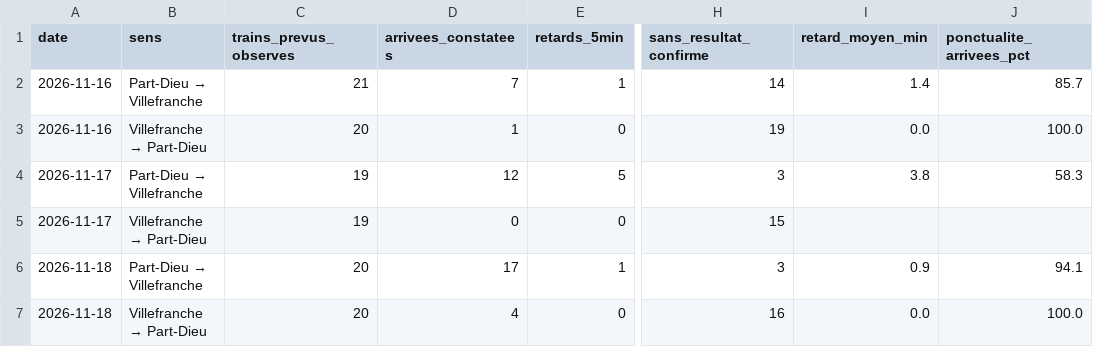
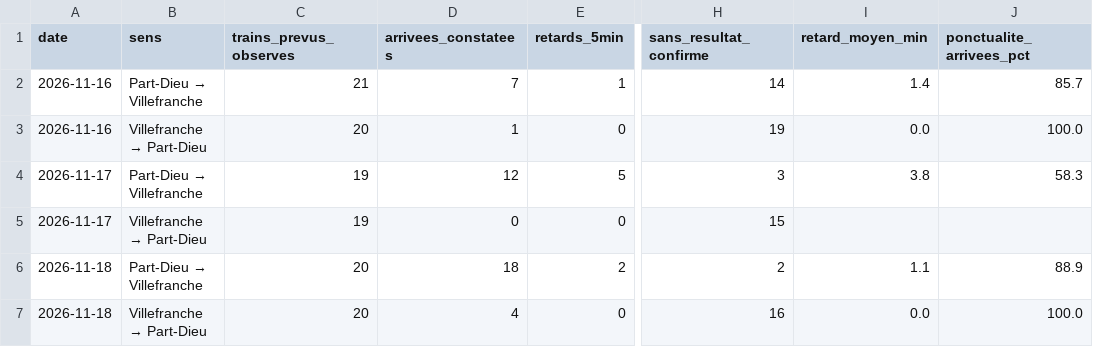
Before and after one commit to alexandretardy3-star/suivi-ter-villefranche-lyon, a CSV file: data/bilan_quotidien.csv, drawn as a sheet; only a part is shown, gaps mark what is left out; the diff names each change by its address in the sheet, - before the commit and + after, or states it on an @@ line.

```diff
--- a/data/bilan_quotidien.csv
+++ b/data/bilan_quotidien.csv
-D6 (arrivees_constatees): 17
+D6 (arrivees_constatees): 18
-E6 (retards_5min): 1
+E6 (retards_5min): 2
-H6 (sans_resultat_confirme): 3
+H6 (sans_resultat_confirme): 2
-I6 (retard_moyen_min): 0.9
+I6 (retard_moyen_min): 1.1
-J6 (ponctualite_arrivees_pct): 94.1
+J6 (ponctualite_arrivees_pct): 88.9
```
Also changed, not shown: data/trains.csv.
